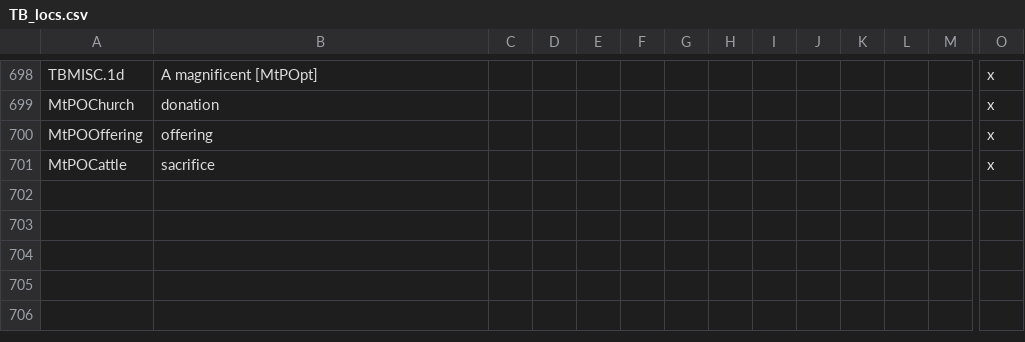
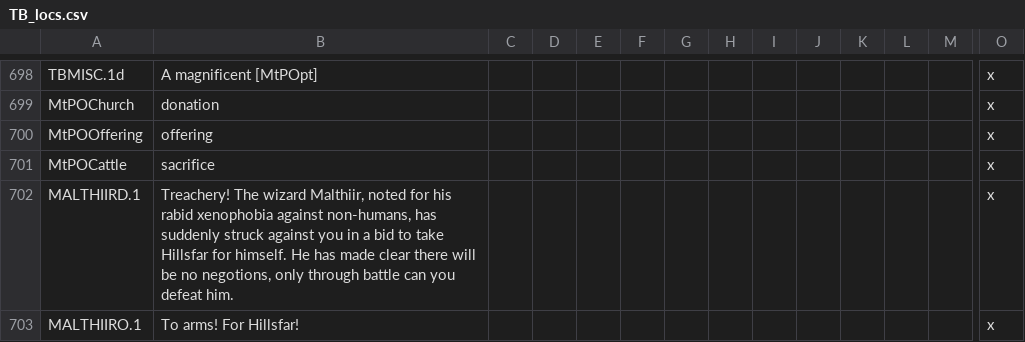
Before and after one commit to ProjectFaerun/Faerun, a CSV file: Faerun/localisation/TB_locs.csv, drawn as a sheet; only a part is shown, gaps mark what is left out; rows hold the shown columns only; the diff names each change by its address in the sheet, - before the commit and + after, or states it on an @@ line.

Commit message:
Malthiir is a douchebag

```diff
--- a/Faerun/localisation/TB_locs.csv
+++ b/Faerun/localisation/TB_locs.csv
+row 702: MALTHIIRD.1 | Treachery! The wizard Malthiir, noted for his rabid xenophobia against non-humans, has suddenly struck against you in a bid to take Hillsfar for himself. He has made clear there will be no negotions, only through battle can you defeat him. |  |  |  |  |  |  |  |  |  |  |  | x
+row 703: MALTHIIRO.1 | To arms! For Hillsfar! |  |  |  |  |  |  |  |  |  |  |  | x
```
Also changed, not shown: 4 other files.
